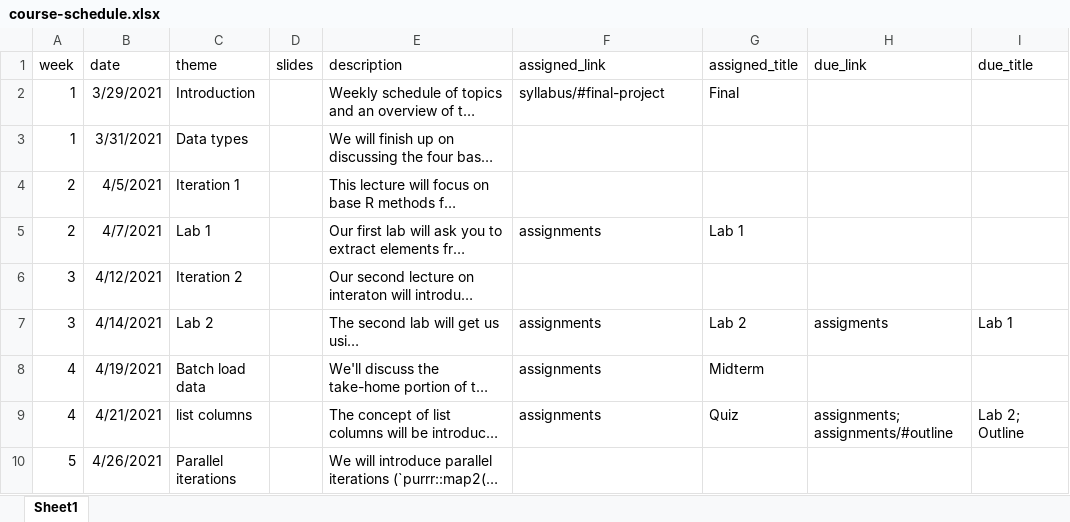
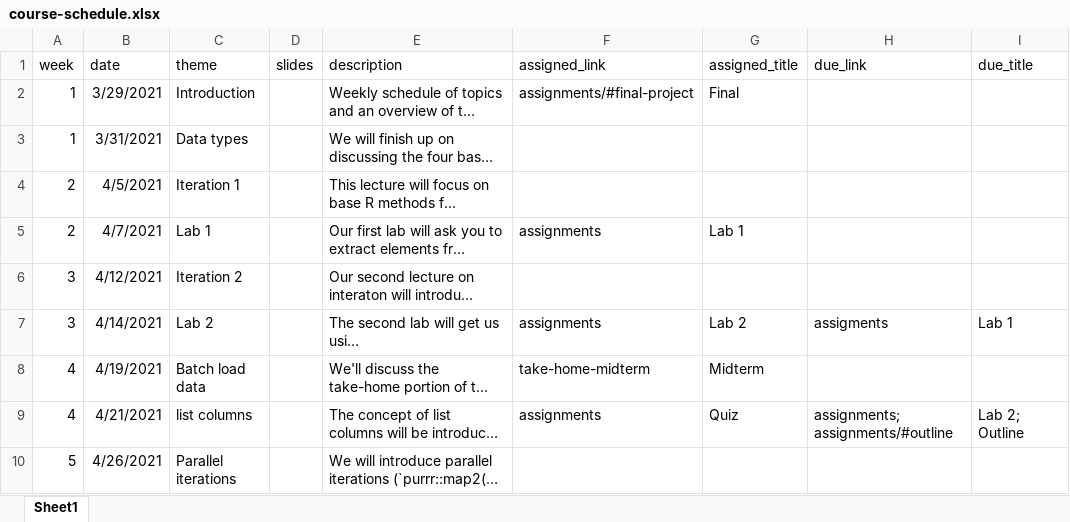
Before and after one commit to uo-datasci-specialization/c3-fp-2021, an Excel workbook: website-data/course-schedule.xlsx, sheet Sheet1, drawn as a sheet; only a part is shown; long unchanged cells end in …; values as stored, in another font and other column widths than the file's, no borders; the diff names each change by its address in the sheet, - before the commit and + after, or states it on an @@ line.

Commit message:
post midterm take-home

```diff
--- a/website-data/course-schedule.xlsx (sheet Sheet1)
+++ b/website-data/course-schedule.xlsx (sheet Sheet1)
-F2 (assigned_link): syllabus/#final-project
+F2 (assigned_link): assignments/#final-project
-F8 (assigned_link): assignments
+F8 (assigned_link): take-home-midterm
```
Also changed, not shown: 6 other files.
